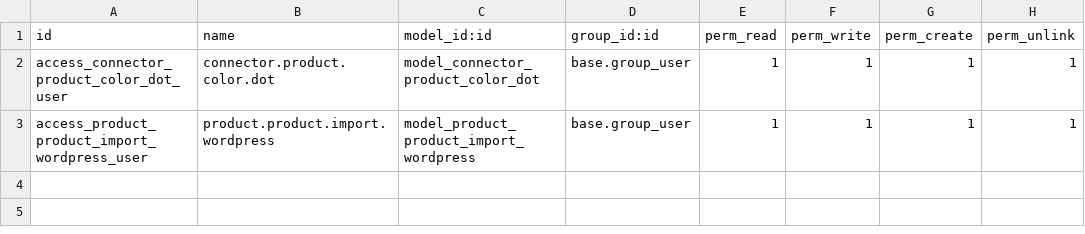
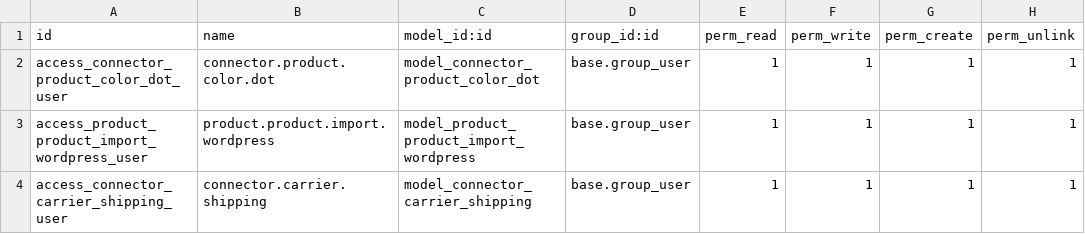
Before and after one commit to Micronaet/micronaet-wordpress, a CSV file: wp_attribute/security/ir.model.access.csv, drawn as a sheet.

Commit message:
add part for manage shipping on web

```diff
--- a/wp_attribute/security/ir.model.access.csv
+++ b/wp_attribute/security/ir.model.access.csv
@@ -3 +3,2 @@ access_connector_product_color_dot_user,connector.product.color.dot,model_connec
 access_product_product_import_wordpress_user,product.product.import.wordpress,model_product_product_import_wordpress,base.group_user,1,1,1,1
+access_connector_carrier_shipping_user,connector.carrier.shipping,model_connector_carrier_shipping,base.group_user,1,1,1,1
```
Also changed, not shown: 3 other files.
